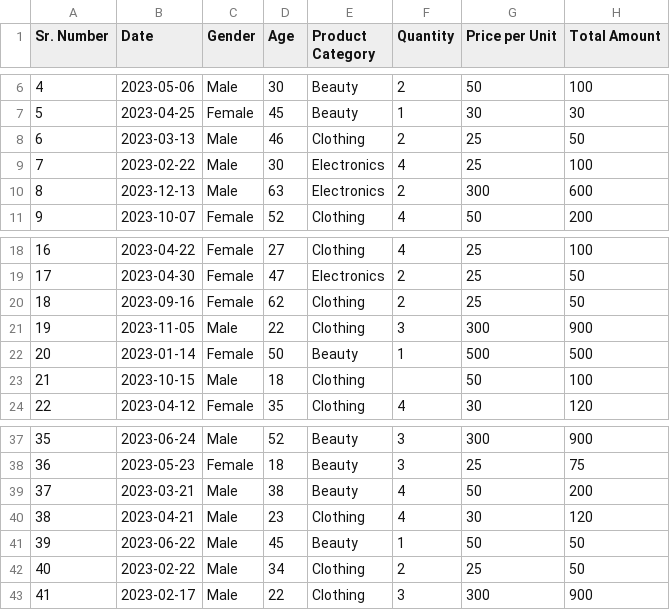
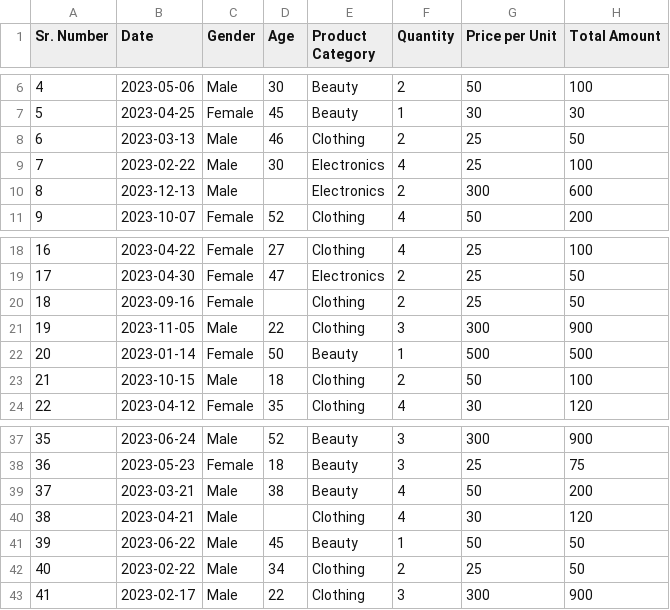
Before and after one commit to swapnilgpatil25/DSUP_Project, a CSV file: Sales Dataset.csv, drawn as a sheet; only a part is shown, gaps mark what is left out.

Commit message:
Update Sales Dataset.csv

```diff
--- a/Sales Dataset.csv
+++ b/Sales Dataset.csv
@@ -9,3 +9,3 @@ Sr. Number,Date,Gender,Age,Product Category,Quantity,Price per Unit,Total Amount
 7,2023-02-22,Male,30,Electronics,4,25,100
-8,2023-12-13,Male,63,Electronics,2,300,600
+8,2023-12-13,Male,,Electronics,2,300,600
 9,2023-10-07,Female,52,Clothing,4,50,200
@@ -19,6 +19,6 @@ Sr. Number,Date,Gender,Age,Product Category,Quantity,Price per Unit,Total Amount
 17,2023-04-30,Female,47,Electronics,2,25,50
-18,2023-09-16,Female,62,Clothing,2,25,50
+18,2023-09-16,Female,,Clothing,2,25,50
 19,2023-11-05,Male,22,Clothing,3,300,900
 20,2023-01-14,Female,50,Beauty,1,500,500
-21,2023-10-15,Male,18,Clothing,,50,100
+21,2023-10-15,Male,18,Clothing,2,50,100
 22,2023-04-12,Female,35,Clothing,4,30,120
@@ -39,3 +39,3 @@ Sr. Number,Date,Gender,Age,Product Category,Quantity,Price per Unit,Total Amount
 37,2023-03-21,Male,38,Beauty,4,50,200
-38,2023-04-21,Male,23,Clothing,4,30,120
+38,2023-04-21,Male,,Clothing,4,30,120
 39,2023-06-22,Male,45,Beauty,1,50,50
```
